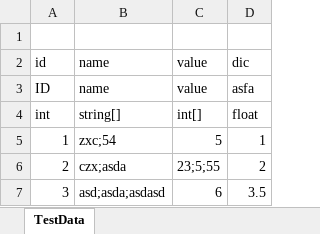
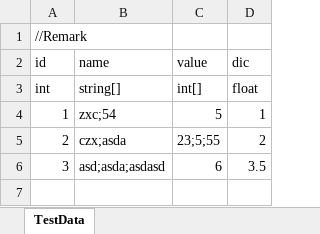
Before and after one commit to LUOHONGPENG/RabbitTest, an Excel workbook: Assets/Excel/TestData.xlsx, sheet TestData, drawn as a sheet; values as stored, in another font and other column widths than the file's, no borders; the diff names each change by its address in the sheet, - before the commit and + after, or states it on an @@ line.

Commit message:
Data

```diff
--- a/Assets/Excel/TestData.xlsx (sheet TestData)
+++ b/Assets/Excel/TestData.xlsx (sheet TestData)
-A1 (id): (empty)
+A1 (id): //Remark
-row 3: ID | name | value | asfa
```
Also changed, not shown: 1 other file.
